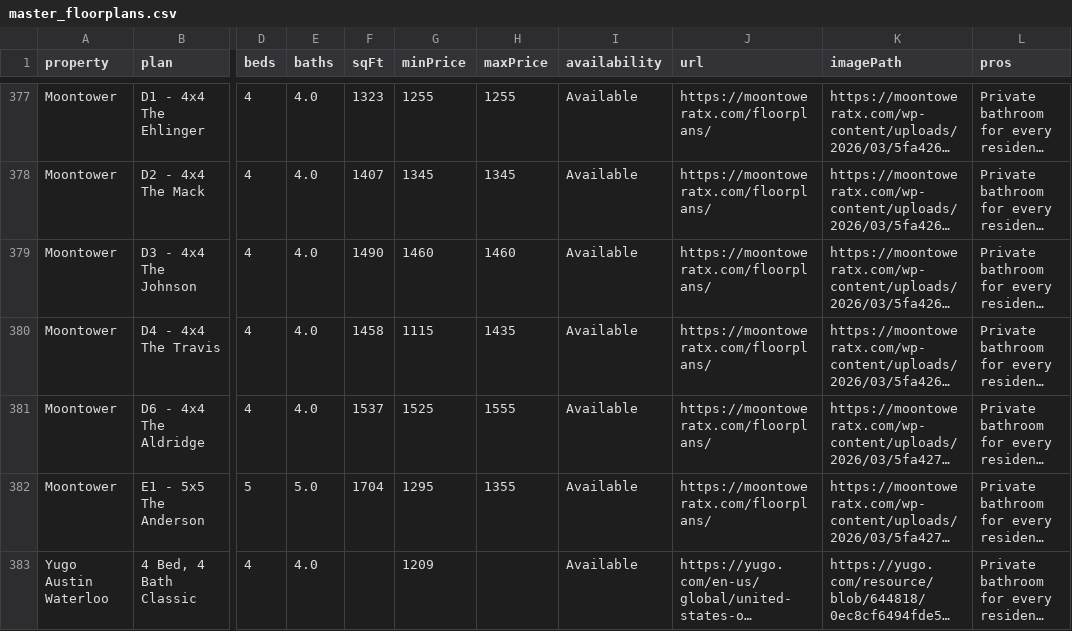
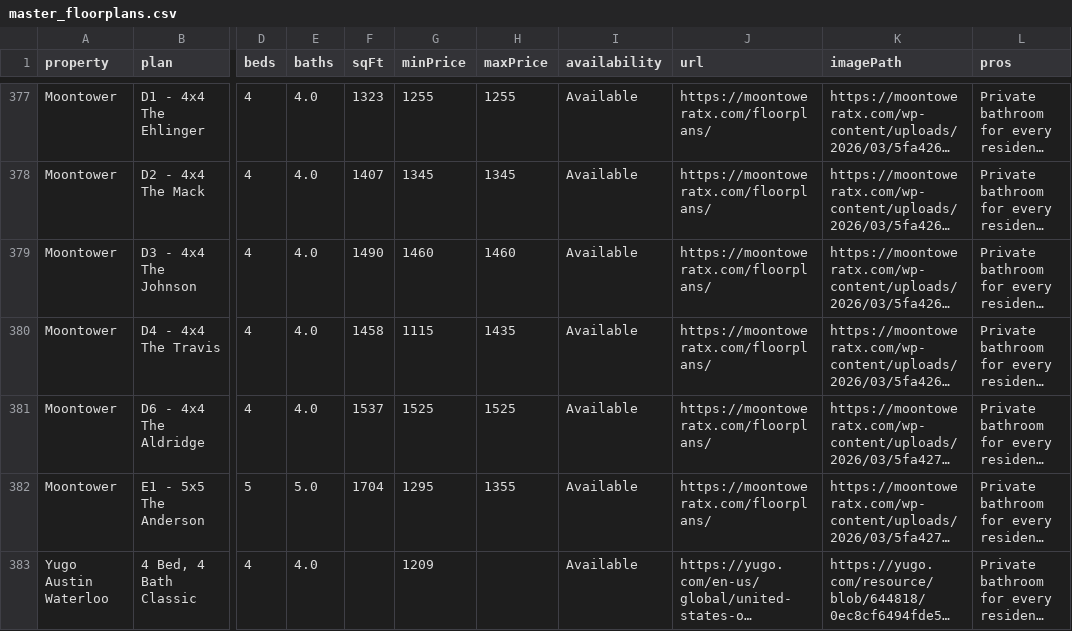
Before and after one commit to michaelguo07/ut_living_fixed, a CSV file: master_floorplans.csv, drawn as a sheet; only a part is shown, gaps mark what is left out; long unchanged cells end in …; the diff covers the shown part only; the diff names each change by its address in the sheet, - before the commit and + after, or states it on an @@ line.

```diff
--- a/master_floorplans.csv
+++ b/master_floorplans.csv
-H381 (maxPrice): 1555
+H381 (maxPrice): 1525
```
Also changed, not shown: 23 edited cells elsewhere in this file, 2 other files.
